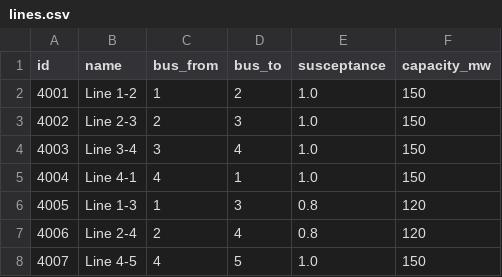
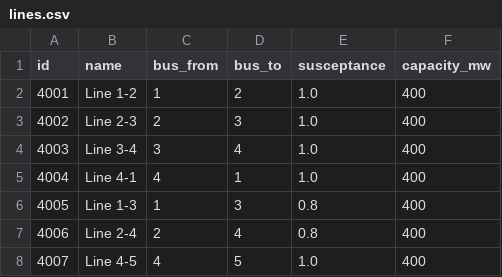
Before and after one commit to vierui/vt2-optimization-datamodels, a CSV file: data/grid/lines.csv, drawn as a sheet.

```diff
--- a/data/grid/lines.csv
+++ b/data/grid/lines.csv
@@ -1,8 +1,8 @@
 id,name,bus_from,bus_to,susceptance,capacity_mw
-4001,Line 1-2,1,2,1.0,150
-4002,Line 2-3,2,3,1.0,150
-4003,Line 3-4,3,4,1.0,150
-4004,Line 4-1,4,1,1.0,150
-4005,Line 1-3,1,3,0.8,120
-4006,Line 2-4,2,4,0.8,120
-4007,Line 4-5,4,5,1.0,150
+4001,Line 1-2,1,2,1.0,400
+4002,Line 2-3,2,3,1.0,400
+4003,Line 3-4,3,4,1.0,400
+4004,Line 4-1,4,1,1.0,400
+4005,Line 1-3,1,3,0.8,400
+4006,Line 2-4,2,4,0.8,400
+4007,Line 4-5,4,5,1.0,400
```
Also changed, not shown: data/grid/generators.csv, data/grid/storages.csv, 54 other files.
